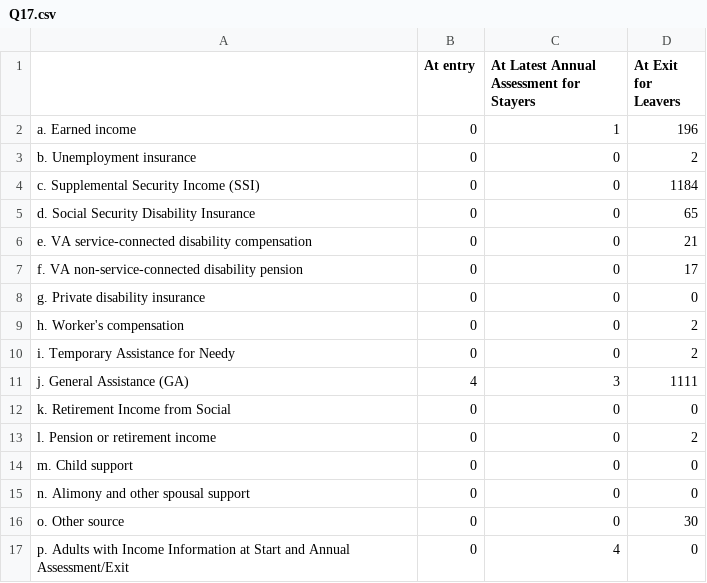
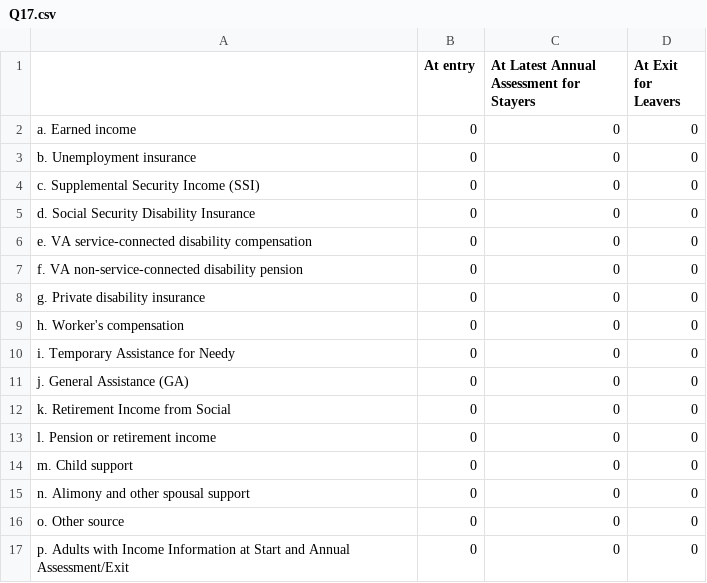
Before and after one commit to servinglynk/hslynk-open-source, a CSV file: hmis-hud-reports/Q17.csv, drawn as a sheet.

```diff
--- a/hmis-hud-reports/Q17.csv
+++ b/hmis-hud-reports/Q17.csv
@@ -1,17 +1,17 @@
 ,At entry,  At Latest Annual Assessment for Stayers,At Exit for Leavers
-   a. Earned income,0,1,196
-   b. Unemployment insurance,0,0,2
-   c. Supplemental Security Income (SSI),0,0,1184
-   d. Social Security Disability Insurance ,0,0,65
-   e. VA service-connected disability compensation,0,0,21
-   f. VA non-service-connected disability pension,0,0,17
+   a. Earned income,0,0,0
+   b. Unemployment insurance,0,0,0
+   c. Supplemental Security Income (SSI),0,0,0
+   d. Social Security Disability Insurance ,0,0,0
+   e. VA service-connected disability compensation,0,0,0
+   f. VA non-service-connected disability pension,0,0,0
    g. Private disability insurance,0,0,0
-   h. Worker's compensation,0,0,2
-   i. Temporary Assistance for Needy ,0,0,2
-   j. General Assistance (GA),4,3,1111
+   h. Worker's compensation,0,0,0
+   i. Temporary Assistance for Needy ,0,0,0
+   j. General Assistance (GA),0,0,0
    k. Retirement Income from Social ,0,0,0
-   l. Pension or retirement income ,0,0,2
+   l. Pension or retirement income ,0,0,0
    m. Child support,0,0,0
    n. Alimony and other spousal support,0,0,0
-   o. Other source,0,0,30
-   p. Adults with Income Information at Start and Annual Assessment/Exit,0,4,0
+   o. Other source,0,0,0
+   p. Adults with Income Information at Start and Annual Assessment/Exit,0,0,0
```
Also changed, not shown: hmis-hud-reports/Q22a1.csv, hmis-hud-reports/Q25g.csv, 42 other files.
